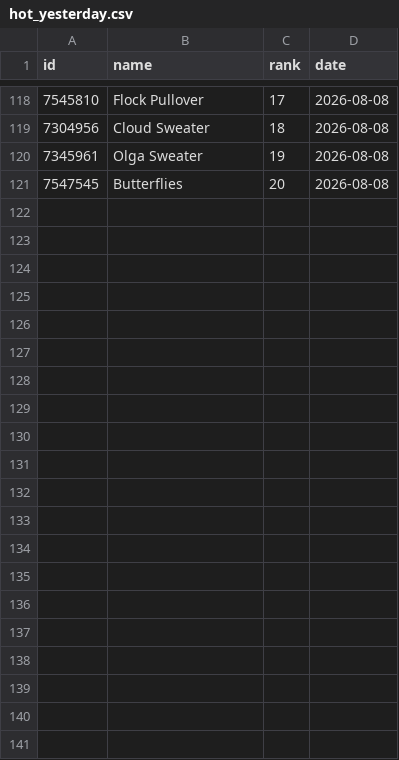
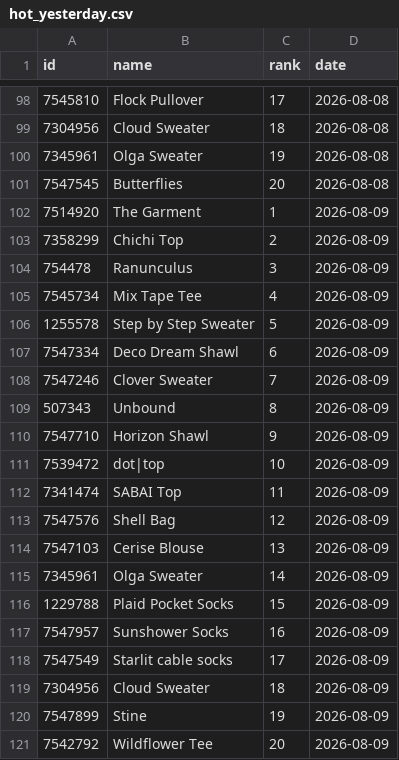
Before and after one commit to alexmcsw/ravelry-table, a CSV file: data/hot_yesterday.csv, drawn as a sheet; only a part is shown, gaps mark what is left out; the diff covers the shown part only; the diff names each change by its address in the sheet, - before the commit and + after, or states it on an @@ line.

```diff
--- a/data/hot_yesterday.csv
+++ b/data/hot_yesterday.csv
+row 102: 7514920 | The Garment | 1 | 2026-08-09
+row 103: 7358299 | Chichi Top | 2 | 2026-08-09
+row 104: 754478 | Ranunculus | 3 | 2026-08-09
+row 105: 7545734 | Mix Tape Tee | 4 | 2026-08-09
+row 106: 1255578 | Step by Step Sweater | 5 | 2026-08-09
+row 107: 7547334 | Deco Dream Shawl | 6 | 2026-08-09
+row 108: 7547246 | Clover Sweater | 7 | 2026-08-09
+row 109: 507343 | Unbound | 8 | 2026-08-09
+row 110: 7547710 | Horizon Shawl | 9 | 2026-08-09
+row 111: 7539472 | dot|top | 10 | 2026-08-09
+row 112: 7341474 | SABAI Top | 11 | 2026-08-09
+row 113: 7547576 | Shell Bag | 12 | 2026-08-09
+row 114: 7547103 | Cerise Blouse | 13 | 2026-08-09
+row 115: 7345961 | Olga Sweater | 14 | 2026-08-09
+row 116: 1229788 | Plaid Pocket Socks | 15 | 2026-08-09
+row 117: 7547957 | Sunshower Socks | 16 | 2026-08-09
+row 118: 7547549 | Starlit cable socks | 17 | 2026-08-09
+row 119: 7304956 | Cloud Sweater | 18 | 2026-08-09
+row 120: 7547899 | Stine | 19 | 2026-08-09
+row 121: 7542792 | Wildflower Tee | 20 | 2026-08-09
```
Also changed, not shown: 20 removed rows elsewhere in this file.
